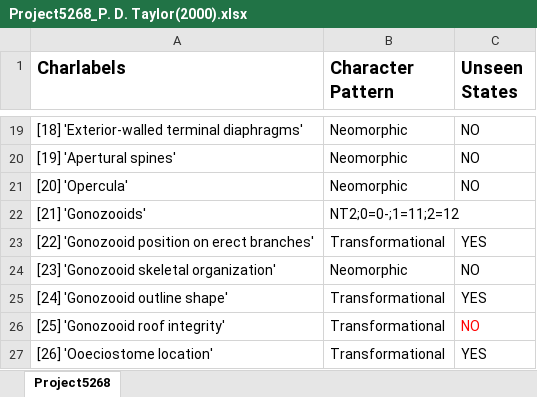
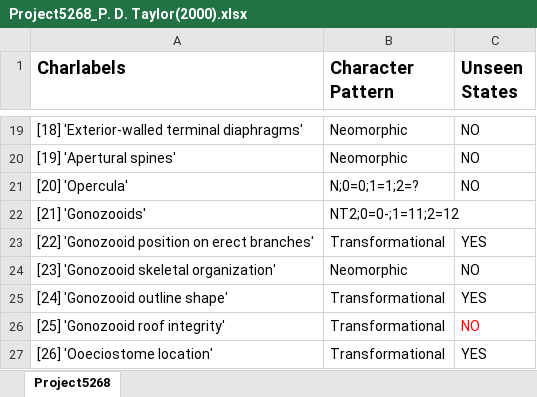
Before and after one commit to zlvb35/matrixes, an Excel workbook: Project5268_P. D. Taylor(2000).xlsx, sheet Project5268, drawn as a sheet; only a part is shown, gaps mark what is left out; values as stored, in another font and other column widths than the file's, no borders; charts and pictures not drawn; the diff names each change by its address in the sheet, - before the commit and + after, or states it on an @@ line.

Commit message:
State not mentioned → ?

```diff
--- a/Project5268_P. D. Taylor(2000).xlsx (sheet Project5268)
+++ b/Project5268_P. D. Taylor(2000).xlsx (sheet Project5268)
-B21 (Character Pattern): Neomorphic
+B21 (Character Pattern): N;0=0;1=1;2=?
```
